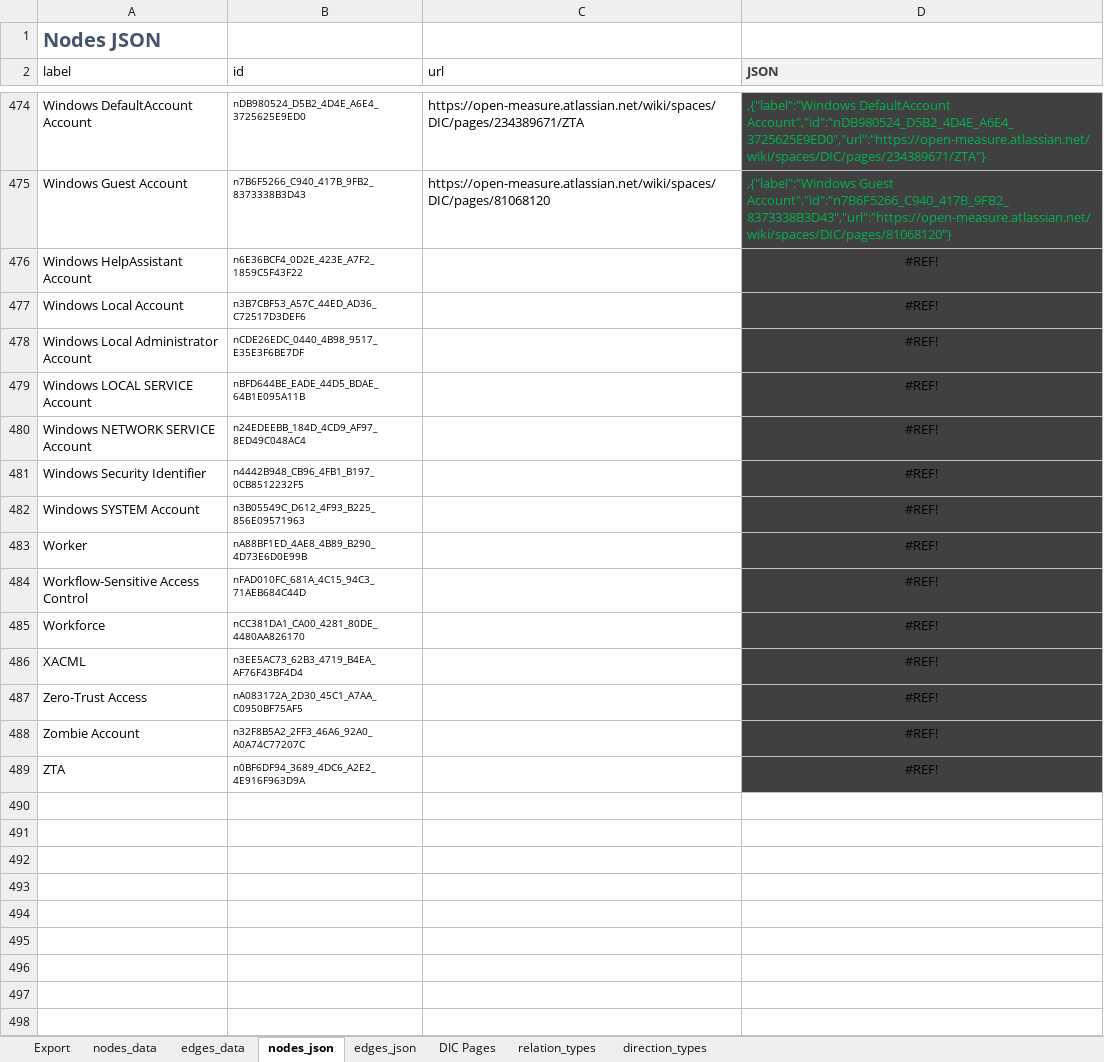
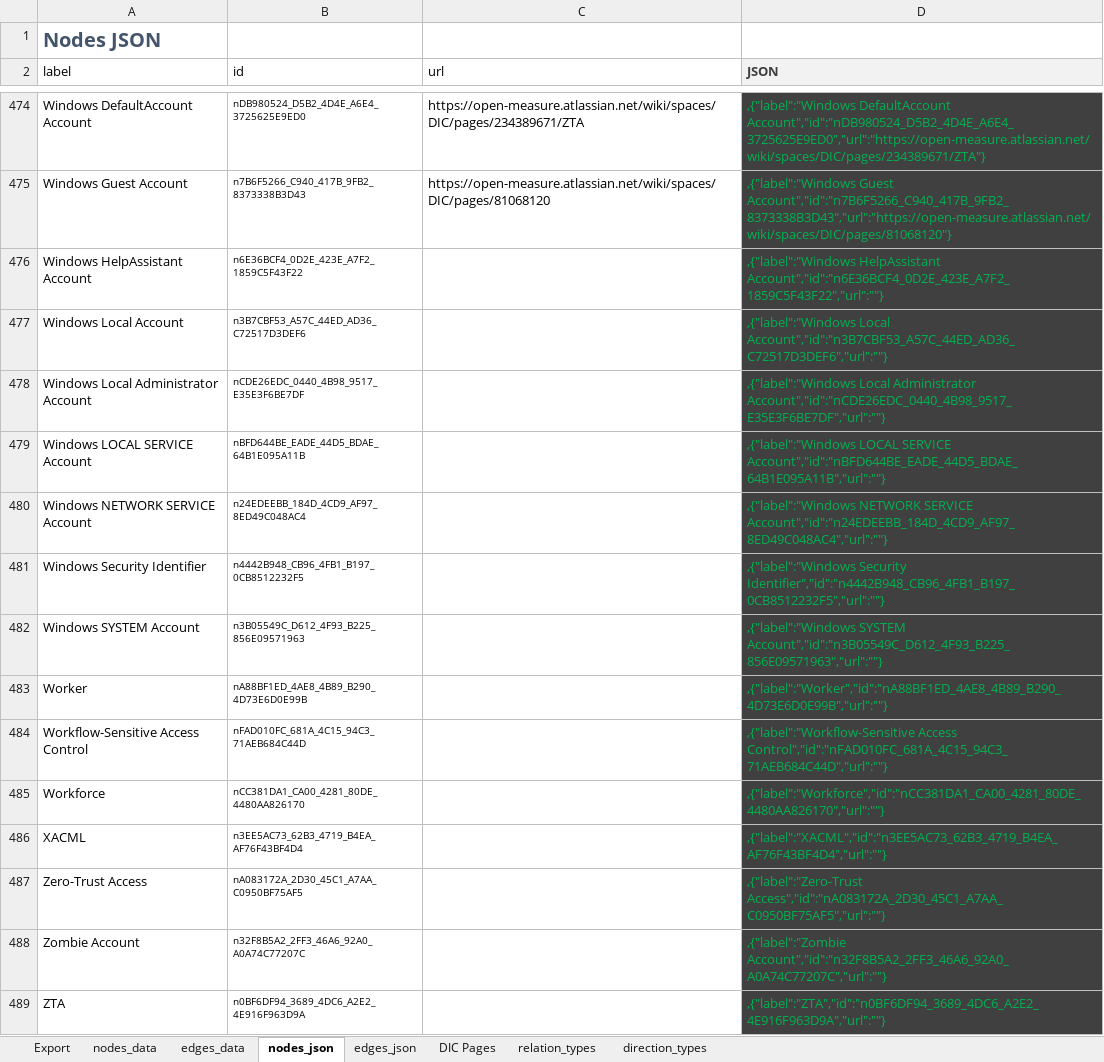
Before and after one commit to Open-Measure/Confluence-Site, an Excel workbook: KnowledgeGraph/data-v2.xlsm, sheet nodes_json, drawn as a sheet; only a part is shown, gaps mark what is left out; values as stored, in another font and other column widths than the file's, no borders; charts and pictures and table styles not drawn; the diff names each change by its address in the sheet, - before the commit and + after, or states it on an @@ line.

Commit message:
json bug fix

```diff
--- a/KnowledgeGraph/data-v2.xlsm (sheet nodes_json)
+++ b/KnowledgeGraph/data-v2.xlsm (sheet nodes_json)
-D476 (JSON): #REF!
+D476 (JSON): ,{"label":"Windows HelpAssistant Account","id":"n6E36BCF4_0D2E_423E_A7F2_1859C5F43F22","url":""}
@@ D476:D489 text colour: black → #00B050, alignment: center → left @@
-D477 (JSON): #REF!
+D477 (JSON): ,{"label":"Windows Local Account","id":"n3B7CBF53_A57C_44ED_AD36_C72517D3DEF6","url":""}
-D478 (JSON): #REF!
+D478 (JSON): ,{"label":"Windows Local Administrator Account","id":"nCDE26EDC_0440_4B98_9517_E35E3F6BE7DF","url":""}
-D479 (JSON): #REF!
+D479 (JSON): ,{"label":"Windows LOCAL SERVICE Account","id":"nBFD644BE_EADE_44D5_BDAE_64B1E095A11B","url":""}
-D480 (JSON): #REF!
+D480 (JSON): ,{"label":"Windows NETWORK SERVICE Account","id":"n24EDEEBB_184D_4CD9_AF97_8ED49C048AC4","url":""}
-D481 (JSON): #REF!
+D481 (JSON): ,{"label":"Windows Security Identifier","id":"n4442B948_CB96_4FB1_B197_0CB8512232F5","url":""}
-D482 (JSON): #REF!
+D482 (JSON): ,{"label":"Windows SYSTEM Account","id":"n3B05549C_D612_4F93_B225_856E09571963","url":""}
-D483 (JSON): #REF!
+D483 (JSON): ,{"label":"Worker","id":"nA88BF1ED_4AE8_4B89_B290_4D73E6D0E99B","url":""}
-D484 (JSON): #REF!
+D484 (JSON): ,{"label":"Workflow-Sensitive Access Control","id":"nFAD010FC_681A_4C15_94C3_71AEB684C44D","url":""}
-D485 (JSON): #REF!
+D485 (JSON): ,{"label":"Workforce","id":"nCC381DA1_CA00_4281_80DE_4480AA826170","url":""}
-D486 (JSON): #REF!
+D486 (JSON): ,{"label":"XACML","id":"n3EE5AC73_62B3_4719_B4EA_AF76F43BF4D4","url":""}
-D487 (JSON): #REF!
+D487 (JSON): ,{"label":"Zero-Trust Access","id":"nA083172A_2D30_45C1_A7AA_C0950BF75AF5","url":""}
-D488 (JSON): #REF!
+D488 (JSON): ,{"label":"Zombie Account","id":"n32F8B5A2_2FF3_46A6_92A0_A0A74C77207C","url":""}
-D489 (JSON): #REF!
+D489 (JSON): ,{"label":"ZTA","id":"n0BF6DF94_3689_4DC6_A2E2_4E916F963D9A","url":""}
```
Also changed, not shown: sheet edges_json, charts or pictures, 1 other file.
